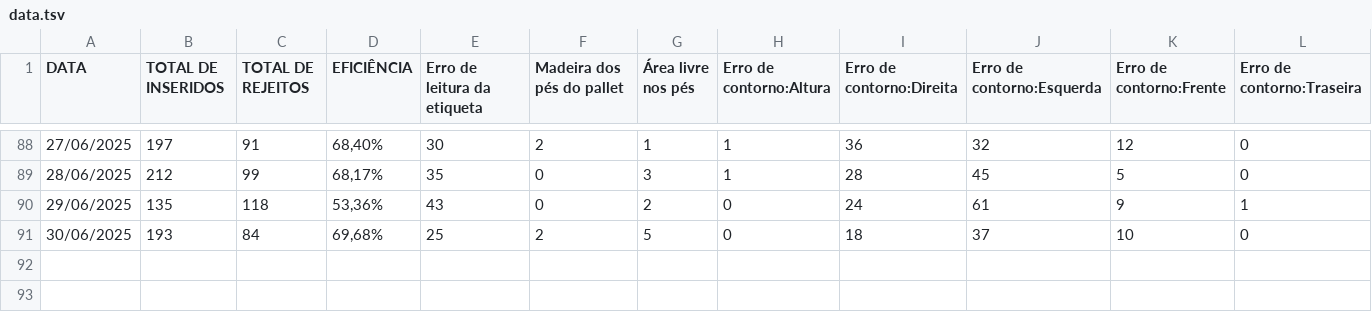
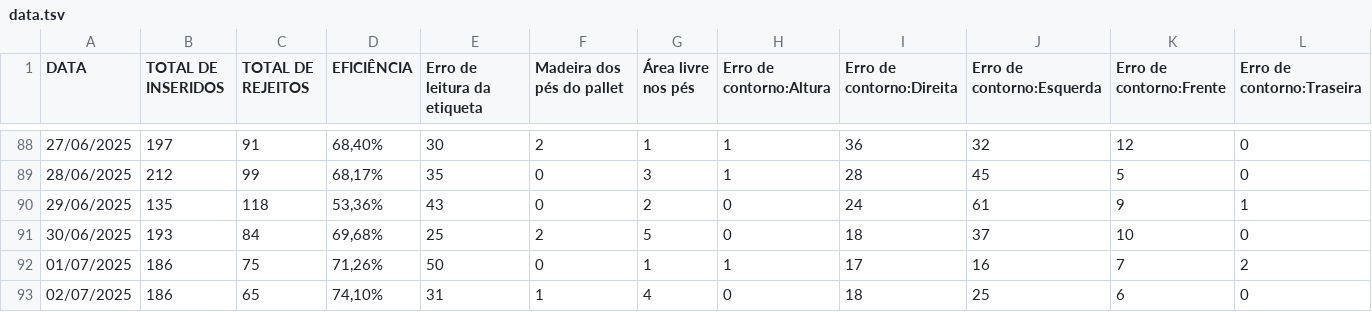
Before and after one commit to EnzoTomas/dados-plt-visualizer, a TSV file: data.tsv, drawn as a sheet; only a part is shown, gaps mark what is left out; rows hold the shown columns only; the diff names each change by its address in the sheet, - before the commit and + after, or states it on an @@ line.

Commit message:
Updates

```diff
--- a/data.tsv
+++ b/data.tsv
+row 92: 01/07/2025 | 186 | 75 | 71,26% | 50 | 0 | 1 | 1 | 17 | 16 | 7 | 2
+row 93: 02/07/2025 | 186 | 65 | 74,10% | 31 | 1 | 4 | 0 | 18 | 25 | 6 | 0
```
